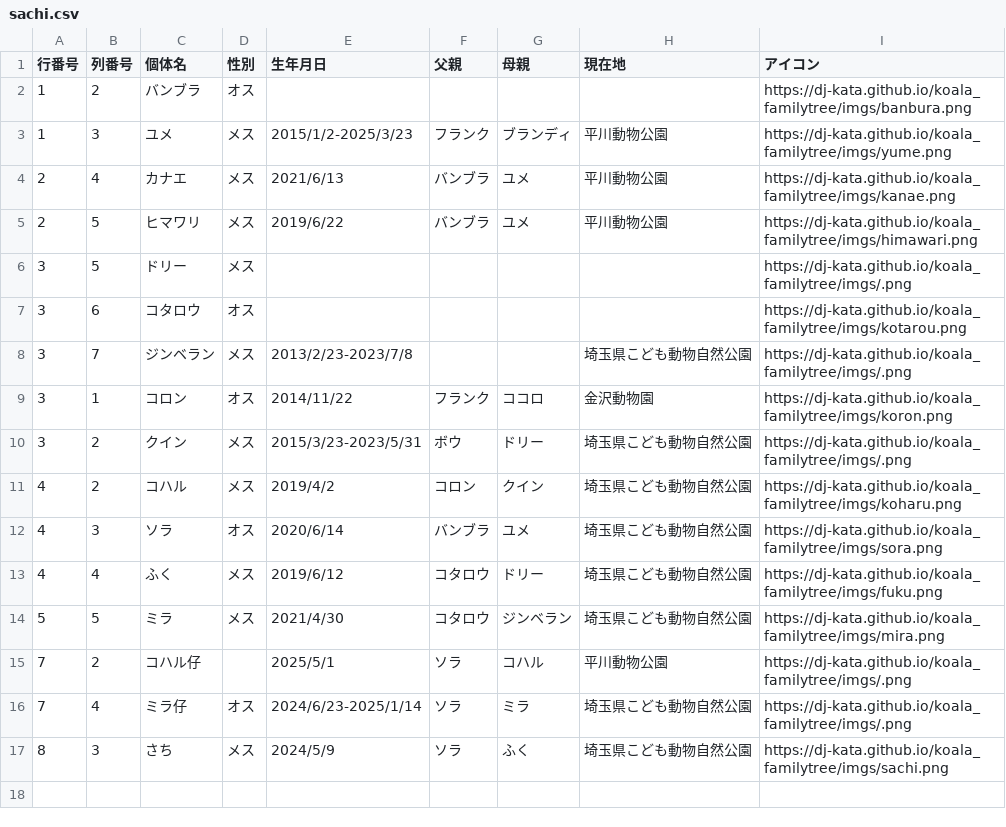
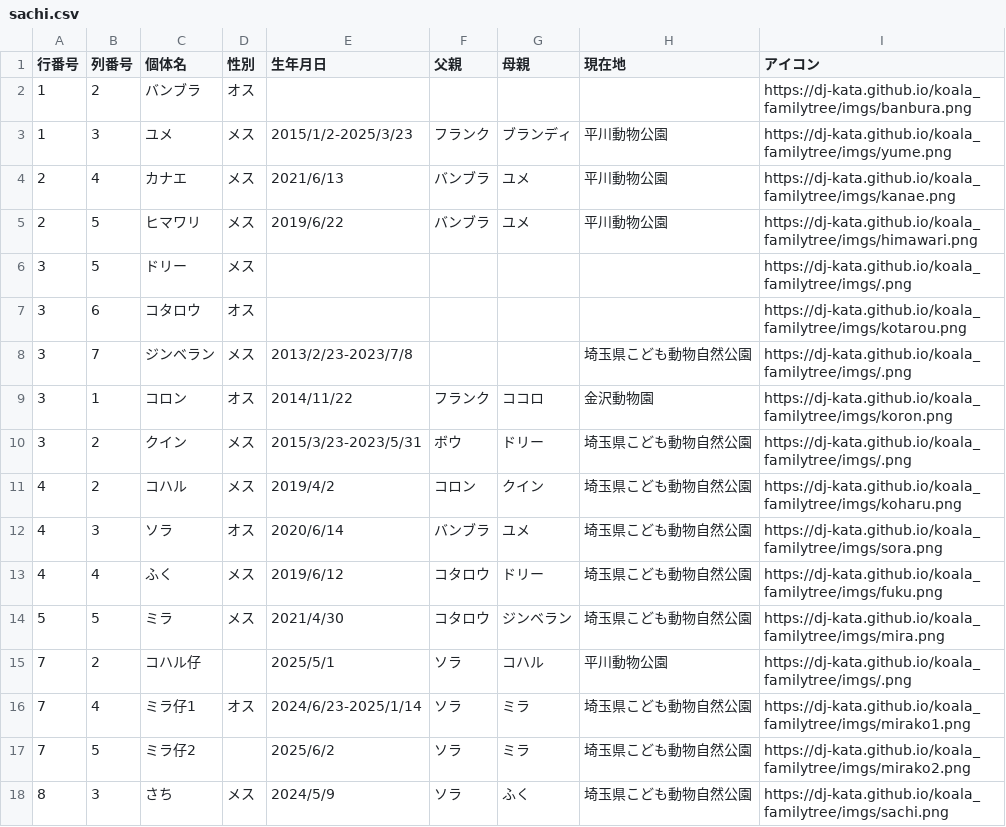
Before and after one commit to dj-kata/koala_familytree, a CSV file: csvs/sachi.csv, drawn as a sheet.

Commit message:
[mod]25年6月生まれの仔を追加

```diff
--- a/csvs/sachi.csv
+++ b/csvs/sachi.csv
@@ -15,3 +15,4 @@
 7,2,コハル仔,,2025/5/1,ソラ,コハル,平川動物公園,https://dj-kata.github.io/koala_familytree/imgs/.png
-7,4,ミラ仔,オス,2024/6/23-2025/1/14,ソラ,ミラ,埼玉県こども動物自然公園,https://dj-kata.github.io/koala_familytree/imgs/.png
+7,4,ミラ仔1,オス,2024/6/23-2025/1/14,ソラ,ミラ,埼玉県こども動物自然公園,https://dj-kata.github.io/koala_familytree/imgs/mirako1.png
+7,5,ミラ仔2,,2025/6/2,ソラ,ミラ,埼玉県こども動物自然公園,https://dj-kata.github.io/koala_familytree/imgs/mirako2.png
 8,3,さち,メス,2024/5/9,ソラ,ふく,埼玉県こども動物自然公園,https://dj-kata.github.io/koala_familytree/imgs/sachi.png
```
